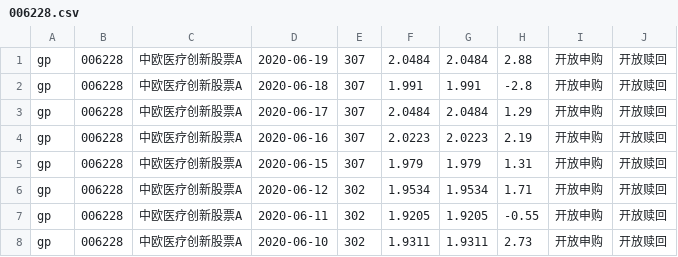
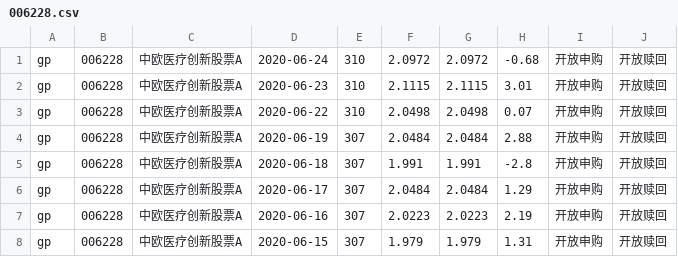
Before and after one commit to imgaara/invest, a CSV file: fund/navs/006228.csv, drawn as a sheet; only a part is shown; the shorter side is filled out with more unchanged rows; the diff names each change by its address in the sheet, - before the commit and + after, or states it on an @@ line.

```diff
--- a/fund/navs/006228.csv
+++ b/fund/navs/006228.csv
+row 1: gp | 006228 | 中欧医疗创新股票A | 2020-06-24 | 310 | 2.0972 | 2.0972 | -0.68 | 开放申购 | 开放赎回
+row 2: gp | 006228 | 中欧医疗创新股票A | 2020-06-23 | 310 | 2.1115 | 2.1115 | 3.01 | 开放申购 | 开放赎回
+row 3: gp | 006228 | 中欧医疗创新股票A | 2020-06-22 | 310 | 2.0498 | 2.0498 | 0.07 | 开放申购 | 开放赎回
```
Also changed, not shown: fund/navs/006229.csv, fund/navs/007230.csv, 37 other files.
